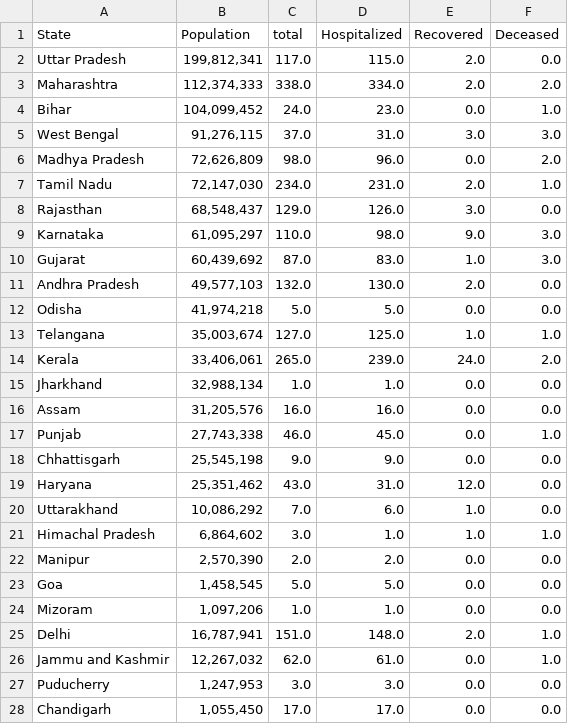
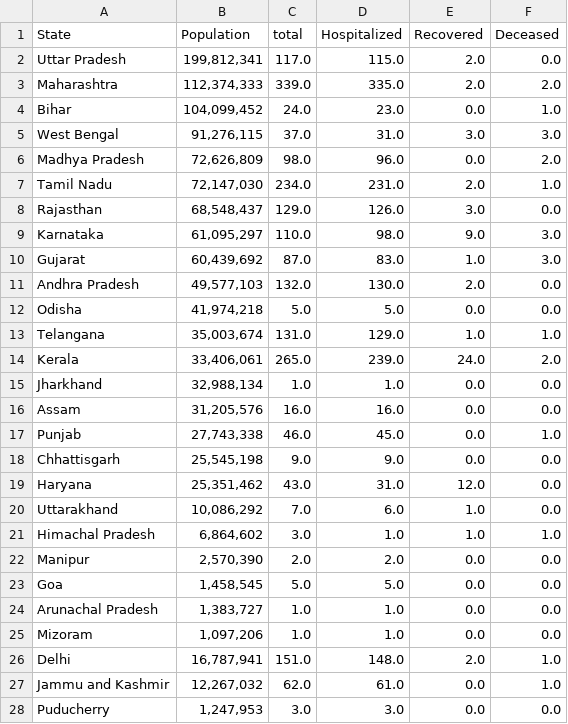
Before and after one commit to ai-splash/corona_india_data, a CSV file: state_data.csv, drawn as a sheet; only a part is shown; the shorter side is filled out with more unchanged rows.

Commit message:
Updates on 02/04/2020 14:59:12

```diff
--- a/state_data.csv
+++ b/state_data.csv
@@ -2,3 +2,3 @@ State,Population,total,Hospitalized,Recovered,Deceased
 Uttar Pradesh,"199,812,341 ",117.0,115.0,2.0,0.0
-Maharashtra,"112,374,333 ",338.0,334.0,2.0,2.0
+Maharashtra,"112,374,333 ",339.0,335.0,2.0,2.0
 Bihar,"104,099,452 ",24.0,23.0,0.0,1.0
@@ -12,3 +12,3 @@ Andhra Pradesh,"49,577,103  ",132.0,130.0,2.0,0.0
 Odisha,"41,974,218 ",5.0,5.0,0.0,0.0
-Telangana,"35,003,674 ",127.0,125.0,1.0,1.0
+Telangana,"35,003,674 ",131.0,129.0,1.0,1.0
 Kerala,"33,406,061 ",265.0,239.0,24.0,2.0
@@ -23,2 +23,3 @@ Manipur,"2,570,390 ",2.0,2.0,0.0,0.0
 Goa,"1,458,545 ",5.0,5.0,0.0,0.0
+Arunachal Pradesh,"1,383,727 ",1.0,1.0,0.0,0.0
 Mizoram,"1,097,206 ",1.0,1.0,0.0,0.0
```
